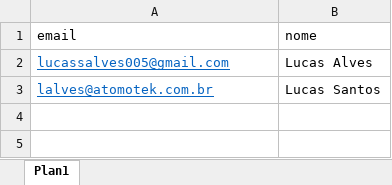
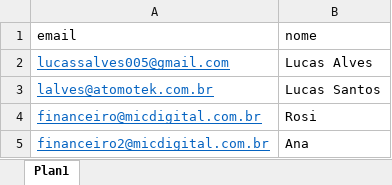
Before and after one commit to lucasalvesx/lembreteInadimplencias, an Excel workbook: clientesInadimplencia.xlsx, sheet Plan1, drawn as a sheet; values as stored, in another font and other column widths than the file's, no borders; the diff names each change by its address in the sheet, - before the commit and + after, or states it on an @@ line.

```diff
--- a/clientesInadimplencia.xlsx (sheet Plan1)
+++ b/clientesInadimplencia.xlsx (sheet Plan1)
+row 4: financeiro@micdigital.com.br | Rosi
+row 5: financeiro2@micdigital.com.br | Ana
```
Also changed, not shown: 2 other files.
